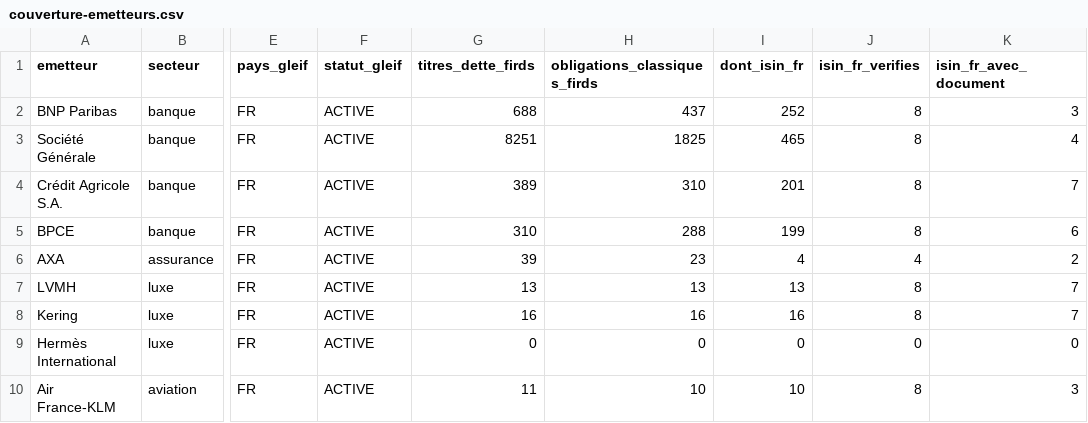
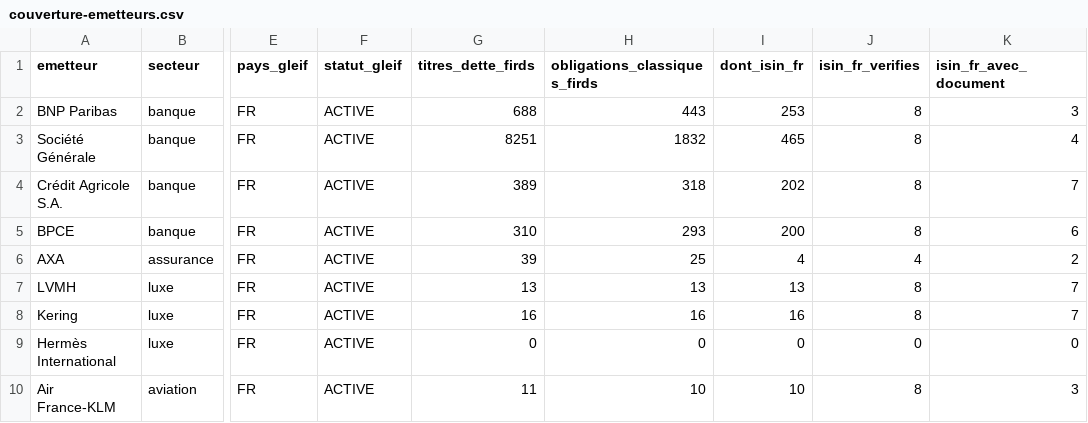
Before and after one commit to mangnathan/bond-terms, a CSV file: docs/v0.0-cadrage/data/couverture-emetteurs.csv, drawn as a sheet; only a part is shown, gaps mark what is left out; the diff names each change by its address in the sheet, - before the commit and + after, or states it on an @@ line.

```diff
--- a/docs/v0.0-cadrage/data/couverture-emetteurs.csv
+++ b/docs/v0.0-cadrage/data/couverture-emetteurs.csv
-H2 (obligations_classiques_firds): 437
+H2 (obligations_classiques_firds): 443
-I2 (dont_isin_fr): 252
+I2 (dont_isin_fr): 253
-H3 (obligations_classiques_firds): 1825
+H3 (obligations_classiques_firds): 1832
-H4 (obligations_classiques_firds): 310
+H4 (obligations_classiques_firds): 318
-I4 (dont_isin_fr): 201
+I4 (dont_isin_fr): 202
-H5 (obligations_classiques_firds): 288
+H5 (obligations_classiques_firds): 293
-I5 (dont_isin_fr): 199
+I5 (dont_isin_fr): 200
-H6 (obligations_classiques_firds): 23
+H6 (obligations_classiques_firds): 25
```
Also changed, not shown: docs/v0.0-cadrage/data/correspondance-registre-firds.csv, 1 other file.
